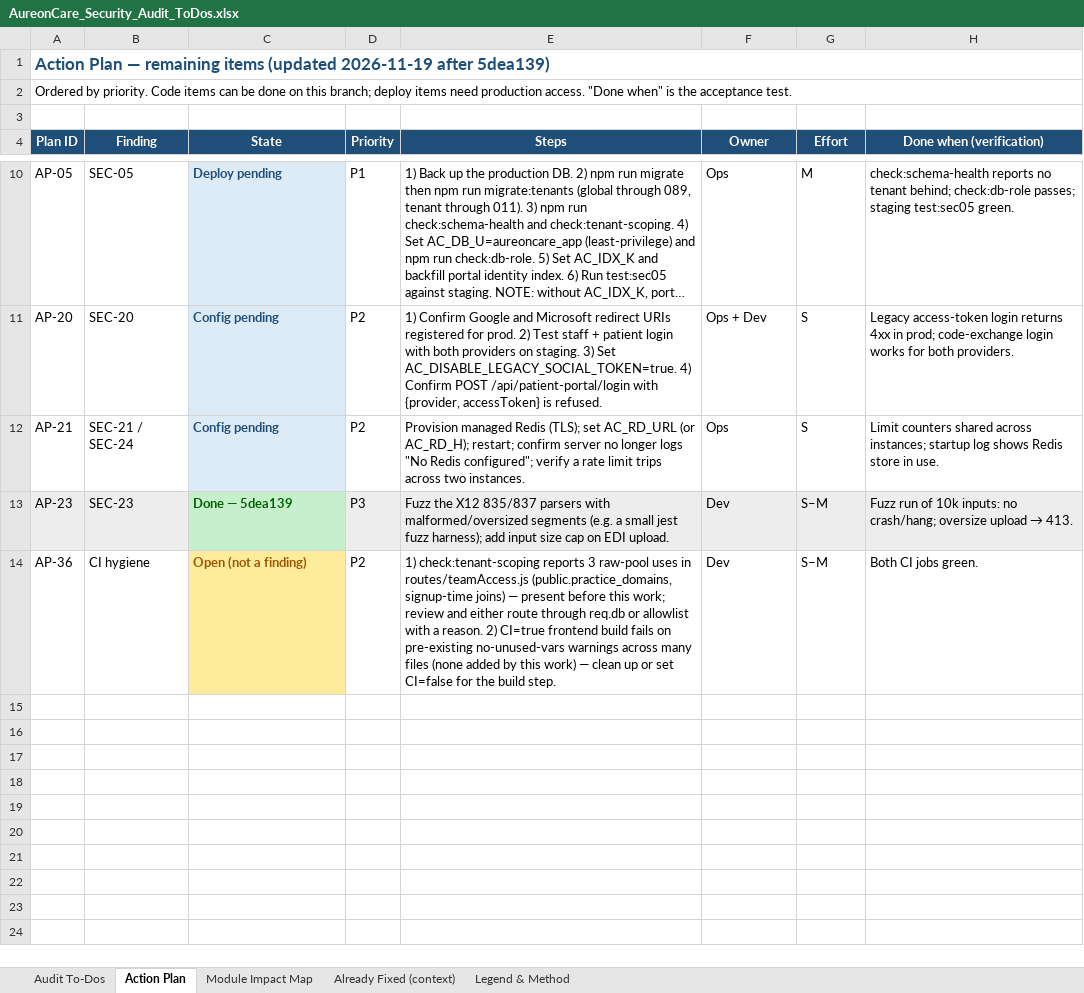
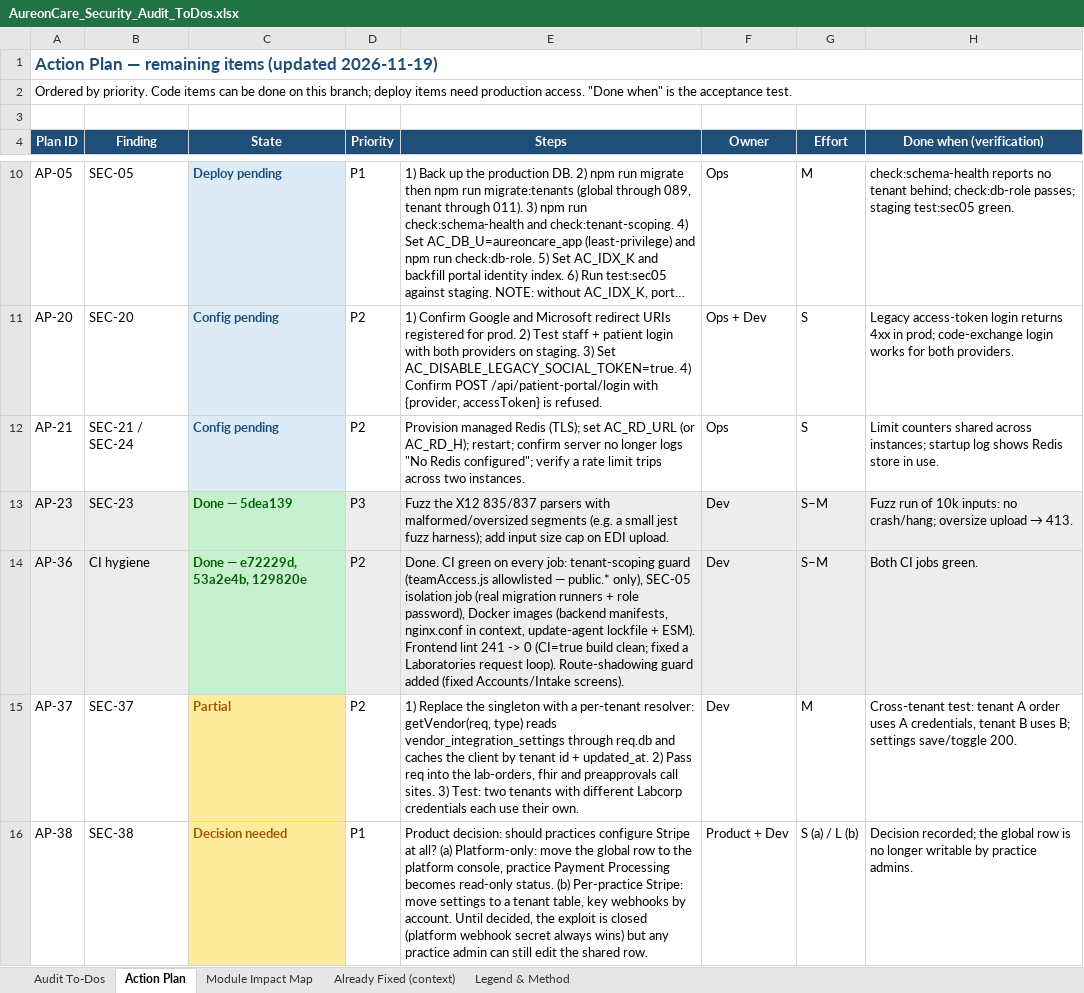
Before and after one commit to rajbizchannels/AureonCare, an Excel workbook: AureonCare_Security_Audit_ToDos.xlsx, sheet Action Plan, drawn as a sheet; only a part is shown, gaps mark what is left out; long unchanged cells end in …; values as stored, in another font and other column widths than the file's, no borders; the diff names each change by its address in the sheet, - before the commit and + after, or states it on an @@ line.

```diff
--- a/AureonCare_Security_Audit_ToDos.xlsx (sheet Action Plan)
+++ b/AureonCare_Security_Audit_ToDos.xlsx (sheet Action Plan)
-A1 (Plan ID): …items (updated 2026-11-19 after 5dea139)
+A1 (Plan ID): …items (updated 2026-11-19)
-A14:B14 fill: none
+A14:B14 fill: #EDEDED
-C14 (State): Open (not a finding)
+C14 (State): Done — e72229d, 53a2e4b, 129820e
@@ C14 fill: #FFEB9C → #C6EFCE, text colour: #9C5700 → #006100 @@
-D14:H14 fill: none
+D14:H14 fill: #EDEDED
-E14 (Steps): 1) check:tenant-scoping reports 3 raw-pool uses in routes/teamAccess.js (public.practice_domains, signup-time joins) — present before this work; review and either route through req.db or allowlist with a reason. 2) CI=true frontend build fails on pre-existing no-unused-vars warnings across many files (none added by this work) — clean up or set CI=false for the build step.
+E14 (Steps): Done. CI green on every job: tenant-scoping guard (teamAccess.js allowlisted — public.* only), SEC-05 isolation job (real migration runners + role password), Docker images (backend manifests, nginx.conf in context, update-agent lockfile + ESM). Frontend lint 241 -> 0 (CI=true build clean; fixed a Laboratories request loop). Route-shadowing guard added (fixed Accounts/Intake screens).
+row 15: AP-37 | SEC-37 | Partial | P2 | 1) Replace the singleton with a per-tenant resolver: getVendor(req, type) reads vendor_integration_settings through req.db and caches the client by tenant id + updated_at. 2) Pass req into the lab-orders, fhir and preapprovals call sites. 3) Test: two tenants with different Labcorp credentials each use their own. | Dev | M | Cross-tenant test: tenant A order uses A credentials, tenant B uses B; settings save/toggle 200.
+row 16: AP-38 | SEC-38 | Decision needed | P1 | Product decision: should practices configure Stripe at all? (a) Platform-only: move the global row to the platform console, practice Payment Processing becomes read-only status. (b) Per-practice Stripe: move settings to a tenant table, key webhooks by account. Until decided, the exploit is closed (platform webhook secret always wins) but any practice admin can still edit the shared row. | Product + Dev | S (a) / L (b) | Decision recorded; the global row is no longer writable by practice admins.
```
Also changed, not shown: sheet Audit To-Dos.
